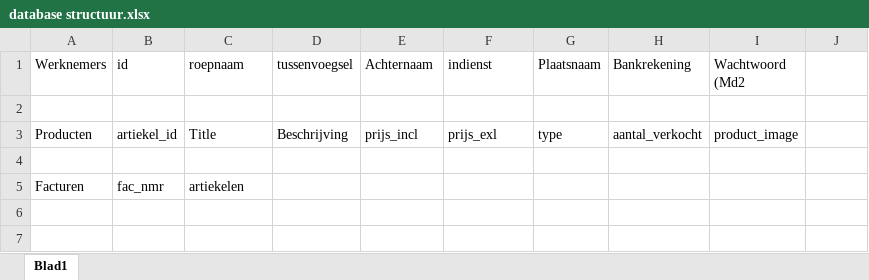
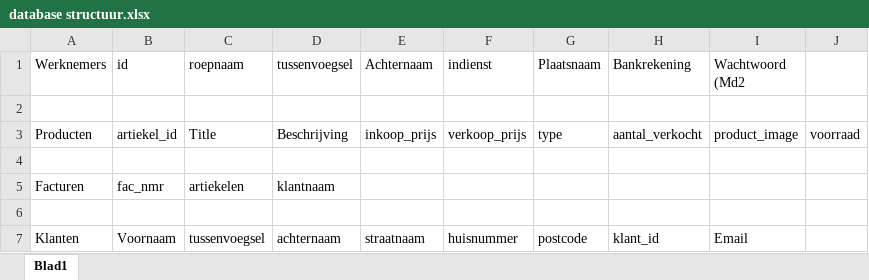
Before and after one commit to pepijndik/Ao2, an Excel workbook: php/H1/database structuur.xlsx, sheet Blad1, drawn as a sheet; values as stored, in another font and other column widths than the file's, no borders; the diff names each change by its address in the sheet, - before the commit and + after, or states it on an @@ line.

```diff
--- a/php/H1/database structuur.xlsx (sheet Blad1)
+++ b/php/H1/database structuur.xlsx (sheet Blad1)
-E3 (Achternaam): prijs_incl
+E3 (Achternaam): inkoop_prijs
-F3 (indienst): prijs_exl
+F3 (indienst): verkoop_prijs
-J3: (empty)
+J3: voorraad
-D5 (tussenvoegsel): (empty)
+D5 (tussenvoegsel): klantnaam
+row 6: (empty)
+row 7: Klanten | Voornaam | tussenvoegsel | achternaam | straatnaam | huisnummer | postcode | klant_id | Email
```
Also changed, not shown: 5 other files.
